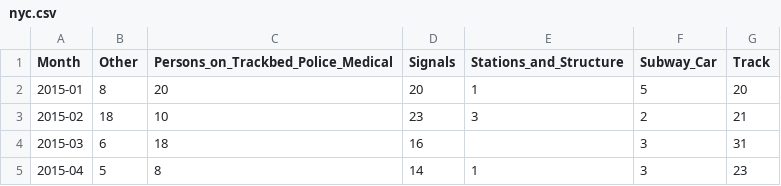
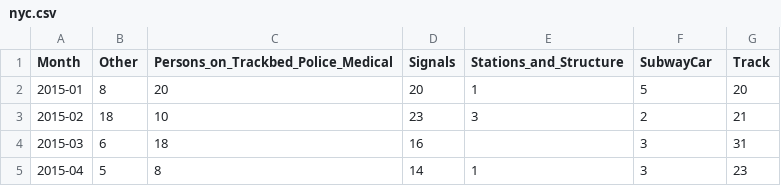
Before and after one commit to elleryyixin/datavis-hw4, a CSV file: nyc.csv, drawn as a sheet; only a part is shown.

Commit message:
Update nyc.csv

```diff
--- a/nyc.csv
+++ b/nyc.csv
@@ -1,2 +1,2 @@
-Month,Other,Persons_on_Trackbed_Police_Medical,Signals,Stations_and_Structure,Subway_Car,Track
+Month,Other,Persons_on_Trackbed_Police_Medical,Signals,Stations_and_Structure,SubwayCar,Track
 2015-01,8,20,20,1,5,20
```
